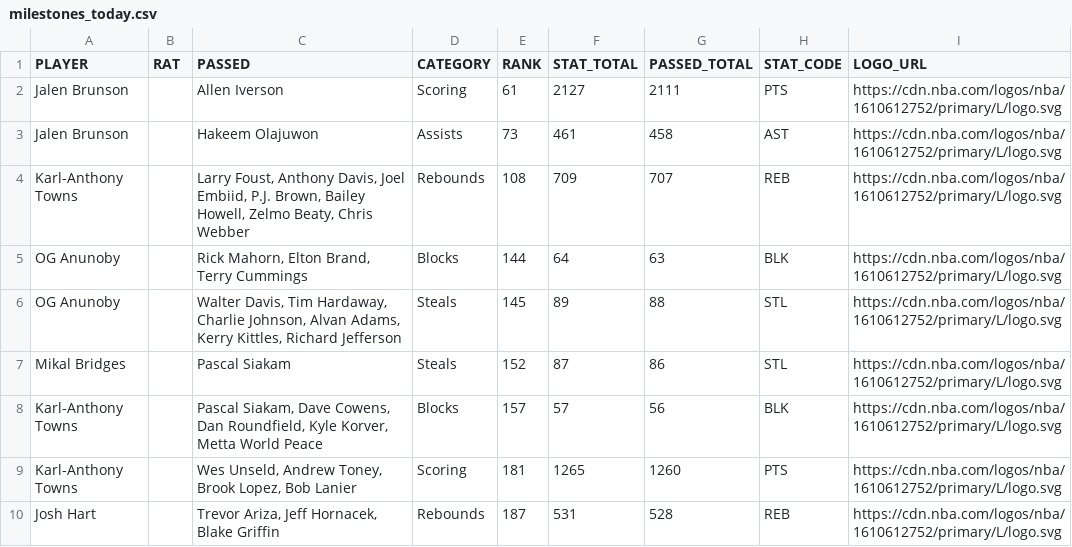
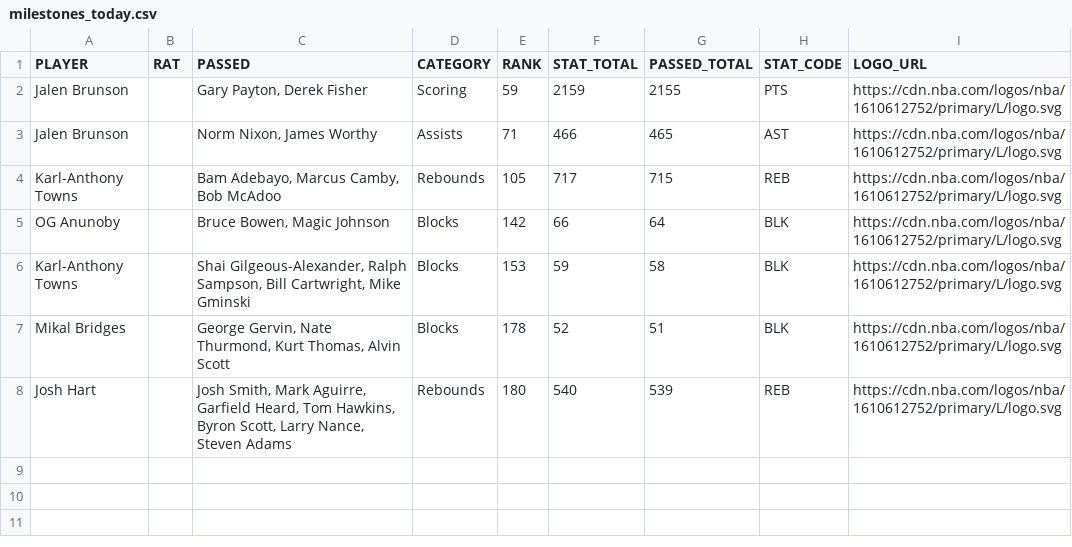
Before and after one commit to aderoa/DailyRecap, a CSV file: milestones_today.csv, drawn as a sheet.

```diff
--- a/milestones_today.csv
+++ b/milestones_today.csv
@@ -1,10 +1,8 @@
 PLAYER,RAT,PASSED,CATEGORY,RANK,STAT_TOTAL,PASSED_TOTAL,STAT_CODE,LOGO_URL
-Jalen Brunson,,Allen Iverson,Scoring,61,2127,2111,PTS,https://cdn.nba.com/logos/nba/1610612752/primary/L/logo.svg
-Jalen Brunson,,Hakeem Olajuwon,Assists,73,461,458,AST,https://cdn.nba.com/logos/nba/1610612752/primary/L/logo.svg
-Karl-Anthony Towns,,"Larry Foust, Anthony Davis, Joel Embiid, P.J. Brown, Bailey Howell, Zelmo Beaty, Chris Webber",Rebounds,108,709,707,REB,https://cdn.nba.com/logos/nba/1610612752/primary/L/logo.svg
-OG Anunoby,,"Rick Mahorn, Elton Brand, Terry Cummings",Blocks,144,64,63,BLK,https://cdn.nba.com/logos/nba/1610612752/primary/L/logo.svg
-OG Anunoby,,"Walter Davis, Tim Hardaway, Charlie Johnson, Alvan Adams, Kerry Kittles, Richard Jefferson",Steals,145,89,88,STL,https://cdn.nba.com/logos/nba/1610612752/primary/L/logo.svg
-Mikal Bridges,,Pascal Siakam,Steals,152,87,86,STL,https://cdn.nba.com/logos/nba/1610612752/primary/L/logo.svg
-Karl-Anthony Towns,,"Pascal Siakam, Dave Cowens, Dan Roundfield, Kyle Korver, Metta World Peace",Blocks,157,57,56,BLK,https://cdn.nba.com/logos/nba/1610612752/primary/L/logo.svg
-Karl-Anthony Towns,,"Wes Unseld, Andrew Toney, Brook Lopez, Bob Lanier",Scoring,181,1265,1260,PTS,https://cdn.nba.com/logos/nba/1610612752/primary/L/logo.svg
-Josh Hart,,"Trevor Ariza, Jeff Hornacek, Blake Griffin",Rebounds,187,531,528,REB,https://cdn.nba.com/logos/nba/1610612752/primary/L/logo.svg
+Jalen Brunson,,"Gary Payton, Derek Fisher",Scoring,59,2159,2155,PTS,https://cdn.nba.com/logos/nba/1610612752/primary/L/logo.svg
+Jalen Brunson,,"Norm Nixon, James Worthy",Assists,71,466,465,AST,https://cdn.nba.com/logos/nba/1610612752/primary/L/logo.svg
+Karl-Anthony Towns,,"Bam Adebayo, Marcus Camby, Bob McAdoo",Rebounds,105,717,715,REB,https://cdn.nba.com/logos/nba/1610612752/primary/L/logo.svg
+OG Anunoby,,"Bruce Bowen, Magic Johnson",Blocks,142,66,64,BLK,https://cdn.nba.com/logos/nba/1610612752/primary/L/logo.svg
+Karl-Anthony Towns,,"Shai Gilgeous-Alexander, Ralph Sampson, Bill Cartwright, Mike Gminski",Blocks,153,59,58,BLK,https://cdn.nba.com/logos/nba/1610612752/primary/L/logo.svg
+Mikal Bridges,,"George Gervin, Nate Thurmond, Kurt Thomas, Alvin Scott",Blocks,178,52,51,BLK,https://cdn.nba.com/logos/nba/1610612752/primary/L/logo.svg
+Josh Hart,,"Josh Smith, Mark Aguirre, Garfield Heard, Tom Hawkins, Byron Scott, Larry Nance, Steven Adams",Rebounds,180,540,539,REB,https://cdn.nba.com/logos/nba/1610612752/primary/L/logo.svg
```
Also changed, not shown: snapshot_live.csv, 2 other files.
